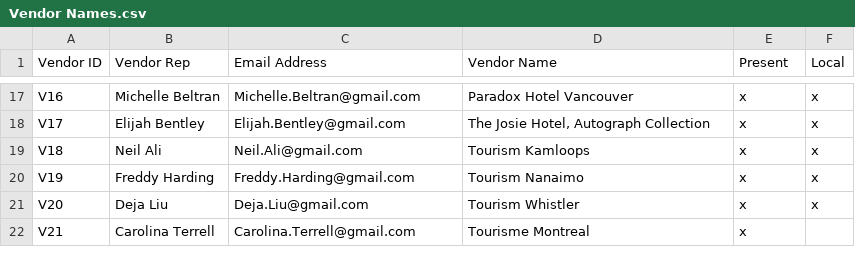
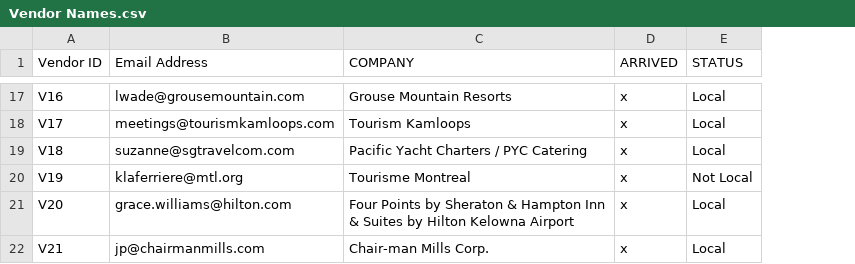
Before and after one commit to richardhoshino/VenueSeries, a CSV file: Vendor Names.csv, drawn as a sheet; only a part is shown, gaps mark what is left out; removed rows and columns are numbered as before the commit, all else as after; the diff covers the shown part only; the diff names each change by its address in the sheet, - before the commit and + after, or states it on an @@ line.

```diff
--- a/Vendor Names.csv
+++ b/Vendor Names.csv
-column B (Vendor Rep), rows 17-22: Michelle Beltran | Elijah Bentley | Neil Ali | Freddy Harding | Deja Liu | Carolina Terrell
-column F (Local), rows 17-21: all x
+column E (STATUS), rows 17-22: Local | Local | Local | Not Local | Local | Local
-C1: Vendor Name
+C1: COMPANY
-D1: Present
+D1: ARRIVED
-B17 (Email Address): Michelle.Beltran@gmail.com
+B17 (Email Address): lwade@grousemountain.com
-C17 (COMPANY): Paradox Hotel Vancouver
+C17 (COMPANY): Grouse Mountain Resorts
-B18 (Email Address): Elijah.Bentley@gmail.com
+B18 (Email Address): meetings@tourismkamloops.com
-C18 (COMPANY): The Josie Hotel, Autograph Collection
+C18 (COMPANY): Tourism Kamloops
-B19 (Email Address): Neil.Ali@gmail.com
+B19 (Email Address): suzanne@sgtravelcom.com
-C19 (COMPANY): Tourism Kamloops
+C19 (COMPANY): Pacific Yacht Charters / PYC Catering
-B20 (Email Address): Freddy.Harding@gmail.com
+B20 (Email Address): klaferriere@mtl.org
-C20 (COMPANY): Tourism Nanaimo
+C20 (COMPANY): Tourisme Montreal
-B21 (Email Address): Deja.Liu@gmail.com
+B21 (Email Address): grace.williams@hilton.com
-C21 (COMPANY): Tourism Whistler
+C21 (COMPANY): Four Points by Sheraton & Hampton Inn & Suites by Hilton Kelowna Airport
-B22 (Email Address): Carolina.Terrell@gmail.com
+B22 (Email Address): jp@chairmanmills.com
-C22 (COMPANY): Tourisme Montreal
+C22 (COMPANY): Chair-man Mills Corp.
```
Also changed, not shown: 29 edited cells elsewhere in this file, Attendee Ratings.csv, Vendor Ratings.csv, 1 other file.
